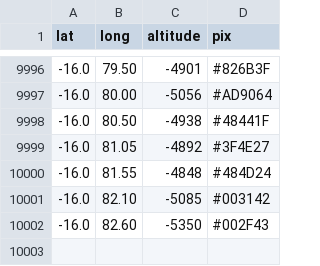
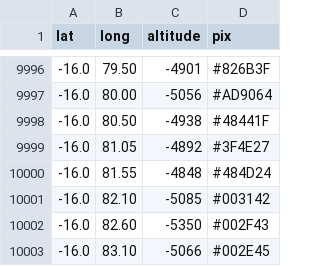
Before and after one commit to christensen75/data, a CSV file: p/p5.csv, drawn as a sheet; only a part is shown, gaps mark what is left out.

Commit message:
50001 - 60002

```diff
--- a/p/p5.csv
+++ b/p/p5.csv
@@ -10002 +10002,2 @@ lat,long,altitude,pix
 -16.0,  82.60,-5350,#002F43
+-16.0,  83.10,-5066,#002E45
```
